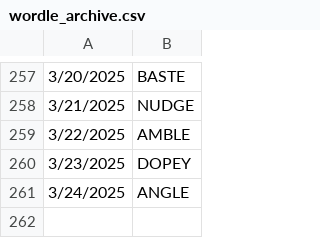
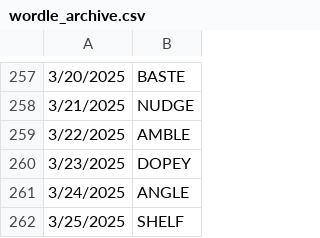
Before and after one commit to deda-72/WORDLE-archive, a CSV file: wordle_archive.csv, drawn as a sheet; only a part is shown, gaps mark what is left out.

Commit message:
Update wordle_archive.csv

```diff
--- a/wordle_archive.csv
+++ b/wordle_archive.csv
@@ -261 +261,2 @@
 3/24/2025,ANGLE
+3/25/2025,SHELF
```
